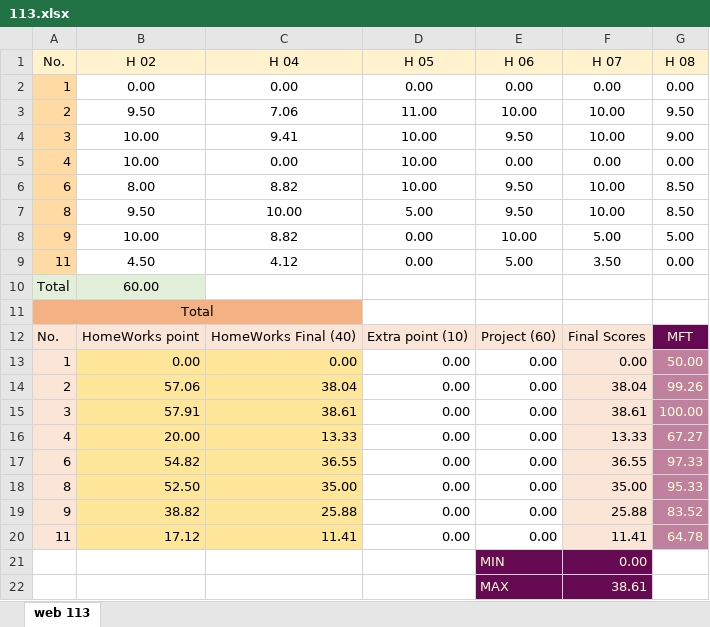
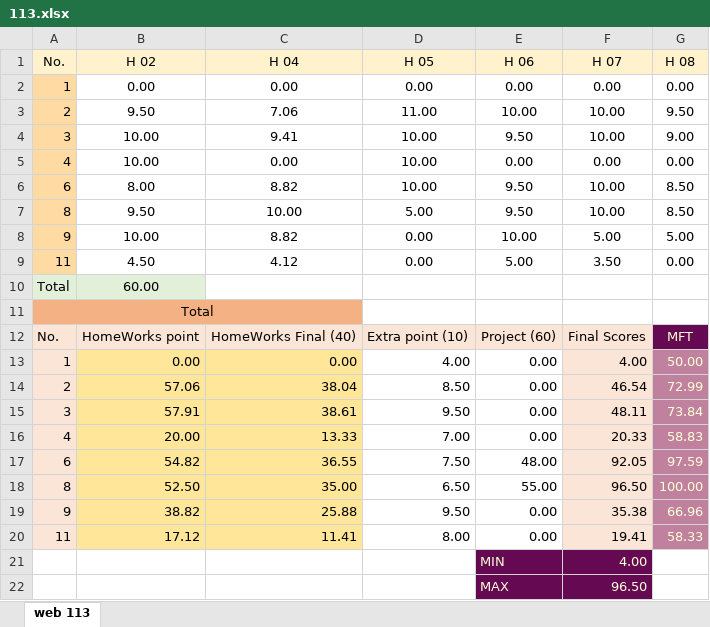
Before and after one commit to mkazemiraz/mft-scores, an Excel workbook: 113/113.xlsx, sheet web 113, drawn as a sheet; values as stored, in another font and other column widths than the file's, no borders; the diff names each change by its address in the sheet, - before the commit and + after, or states it on an @@ line.

```diff
--- a/113/113.xlsx (sheet web 113)
+++ b/113/113.xlsx (sheet web 113)
-D13 (H 05): 0.00
+D13 (H 05): 4.00
-F13 (H 07): 0.00
+F13 (H 07): 4.00
-D14 (H 05): 0.00
+D14 (H 05): 8.50
-F14 (H 07): 38.04
+F14 (H 07): 46.54
-G14 (H 08): 99.26
+G14 (H 08): 72.99
-D15 (H 05): 0.00
+D15 (H 05): 9.50
-F15 (H 07): 38.61
+F15 (H 07): 48.11
-G15 (H 08): 100.00
+G15 (H 08): 73.84
-D16 (H 05): 0.00
+D16 (H 05): 7.00
-F16 (H 07): 13.33
+F16 (H 07): 20.33
-G16 (H 08): 67.27
+G16 (H 08): 58.83
-D17 (H 05): 0.00
+D17 (H 05): 7.50
-E17 (H 06): 0.00
+E17 (H 06): 48.00
-F17 (H 07): 36.55
+F17 (H 07): 92.05
-G17 (H 08): 97.33
+G17 (H 08): 97.59
-D18 (H 05): 0.00
+D18 (H 05): 6.50
-E18 (H 06): 0.00
+E18 (H 06): 55.00
-F18 (H 07): 35.00
+F18 (H 07): 96.50
-G18 (H 08): 95.33
+G18 (H 08): 100.00
-D19 (H 05): 0.00
+D19 (H 05): 9.50
-F19 (H 07): 25.88
+F19 (H 07): 35.38
-G19 (H 08): 83.52
+G19 (H 08): 66.96
-D20 (H 05): 0.00
+D20 (H 05): 8.00
-F20 (H 07): 11.41
+F20 (H 07): 19.41
-G20 (H 08): 64.78
+G20 (H 08): 58.33
-F21 (H 07): 0.00
+F21 (H 07): 4.00
-F22 (H 07): 38.61
+F22 (H 07): 96.50
```
Also changed, not shown: 1 other file.
